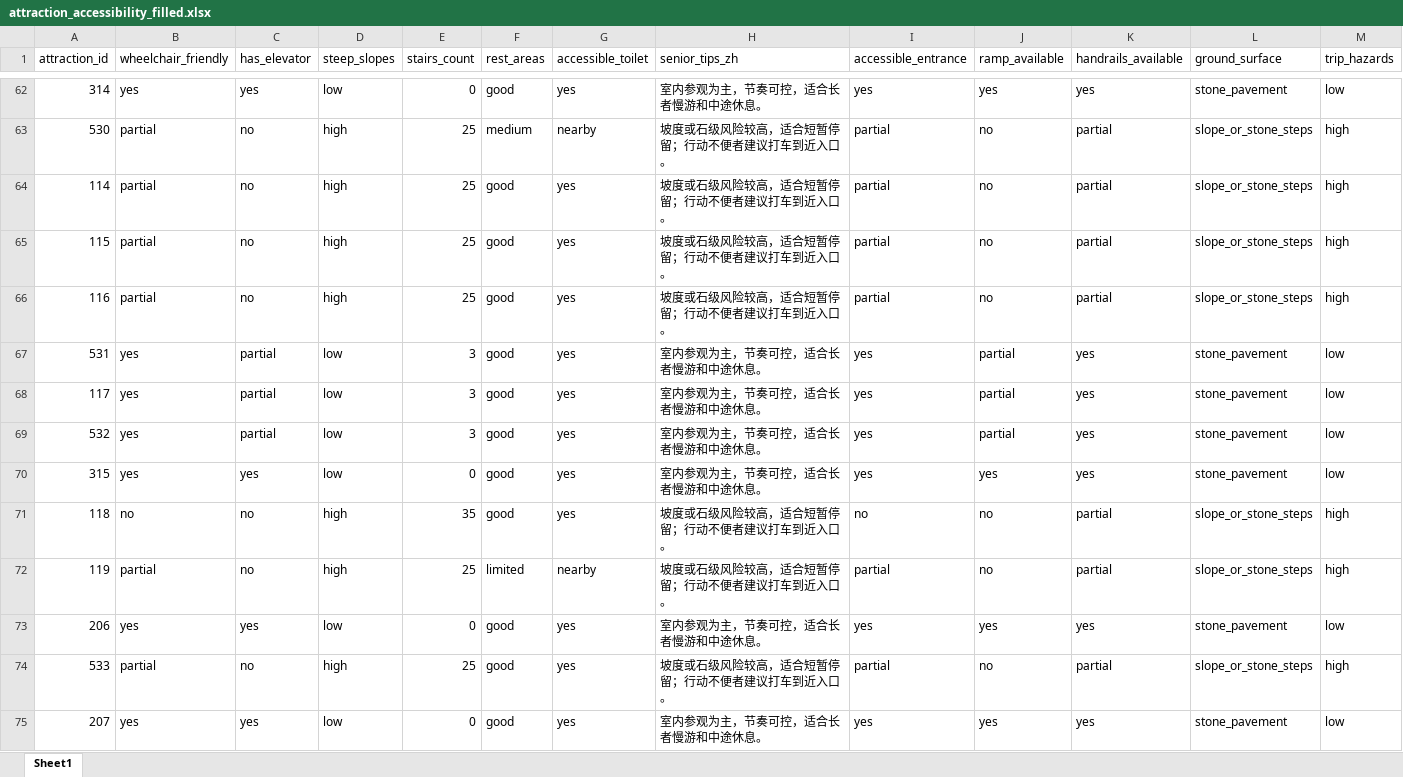
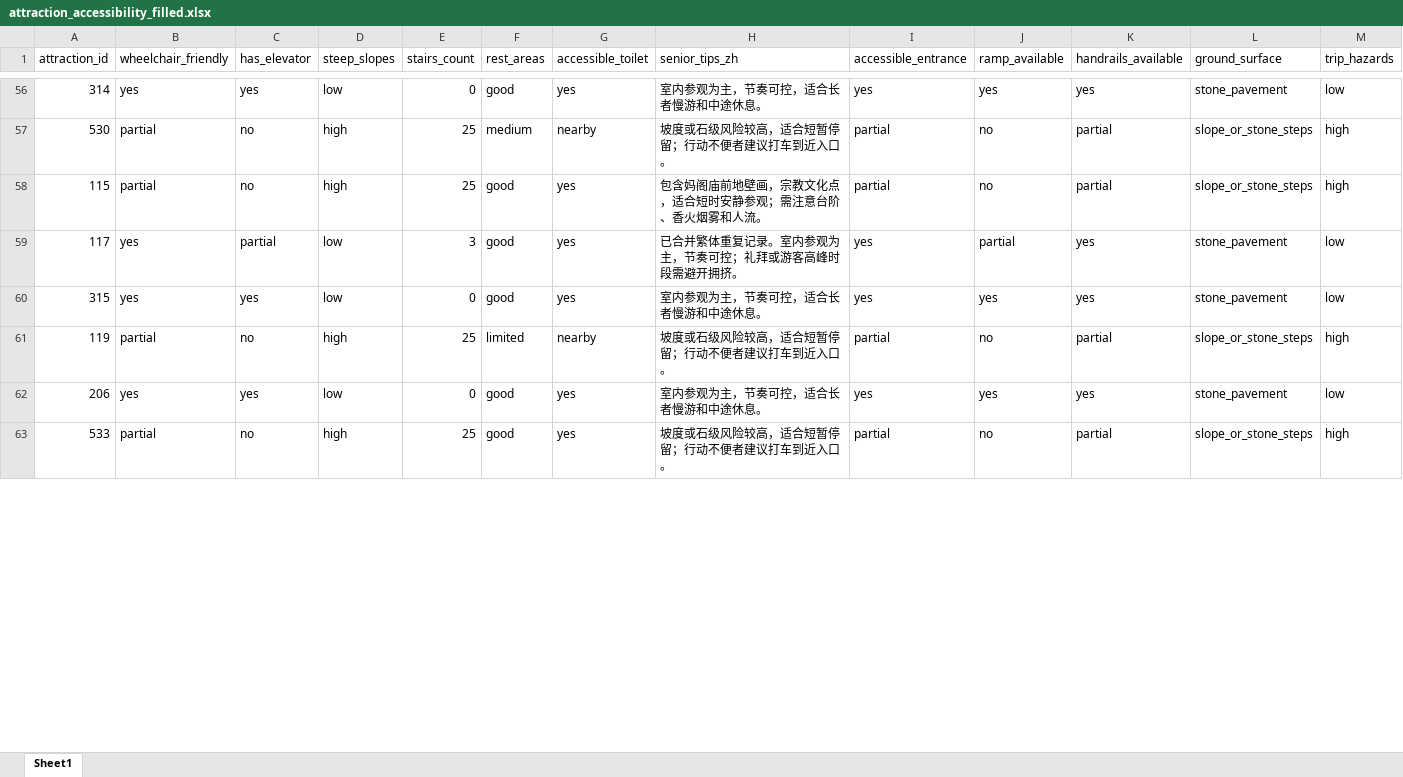
Before and after one commit to mc-sara/Macau-travel-Agent, an Excel workbook: data/excel/attraction_accessibility_filled.xlsx, sheet Sheet1, drawn as a sheet; only a part is shown, gaps mark what is left out; values as stored, in another font and other column widths than the file's, no borders; removed rows and columns are numbered as before the commit, all else as after; rows hold the shown columns only; the diff covers the shown part only; the diff names each change by its address in the sheet, - before the commit and + after, or states it on an @@ line.

```diff
--- a/data/excel/attraction_accessibility_filled.xlsx (sheet Sheet1)
+++ b/data/excel/attraction_accessibility_filled.xlsx (sheet Sheet1)
-row 64: 114 | partial | no | high | 25 | good | yes | 坡度或石级风险较高，适合短暂停留；行动不便者建议打车到近入口。 | partial | no | partial | slope_or_stone_steps | high
-H58 (senior_tips_zh): 坡度或石级风险较高，适合短暂停留；行动不便者建议打车到近入口。
+H58 (senior_tips_zh): 包含妈阁庙前地壁画，宗教文化点，适合短时安静参观；需注意台阶、香火烟雾和人流。
-row 66: 116 | partial | no | high | 25 | good | yes | 坡度或石级风险较高，适合短暂停留；行动不便者建议打车到近入口。 | partial | no | partial | slope_or_stone_steps | high
-row 67: 531 | yes | partial | low | 3 | good | yes | 室内参观为主，节奏可控，适合长者慢游和中途休息。 | yes | partial | yes | stone_pavement | low
-H59 (senior_tips_zh): 室内参观为主，节奏可控，适合长者慢游和中途休息。
+H59 (senior_tips_zh): 已合并繁体重复记录。室内参观为主，节奏可控；礼拜或游客高峰时段需避开拥挤。
-row 69: 532 | yes | partial | low | 3 | good | yes | 室内参观为主，节奏可控，适合长者慢游和中途休息。 | yes | partial | yes | stone_pavement | low
-row 71: 118 | no | no | high | 35 | good | yes | 坡度或石级风险较高，适合短暂停留；行动不便者建议打车到近入口。 | no | no | partial | slope_or_stone_steps | high
-row 75: 207 | yes | yes | low | 0 | good | yes | 室内参观为主，节奏可控，适合长者慢游和中途休息。 | yes | yes | yes | stone_pavement | low
```
Also changed, not shown: 10 removed rows and 11 edited cells elsewhere in this sheet, data/excel/attraction_transport_updated.xlsx, data/excel/macau_attractions_master.xlsx, 2 other files.
